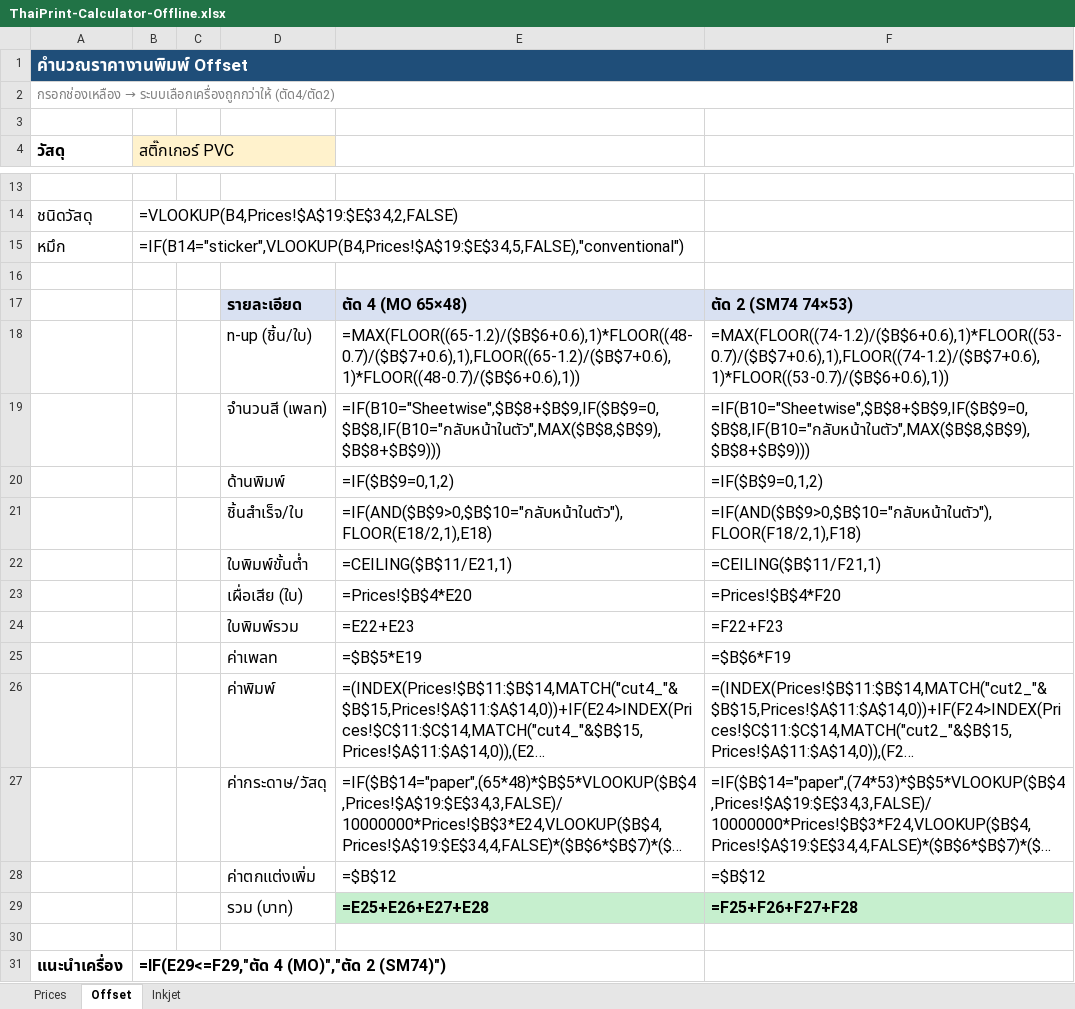
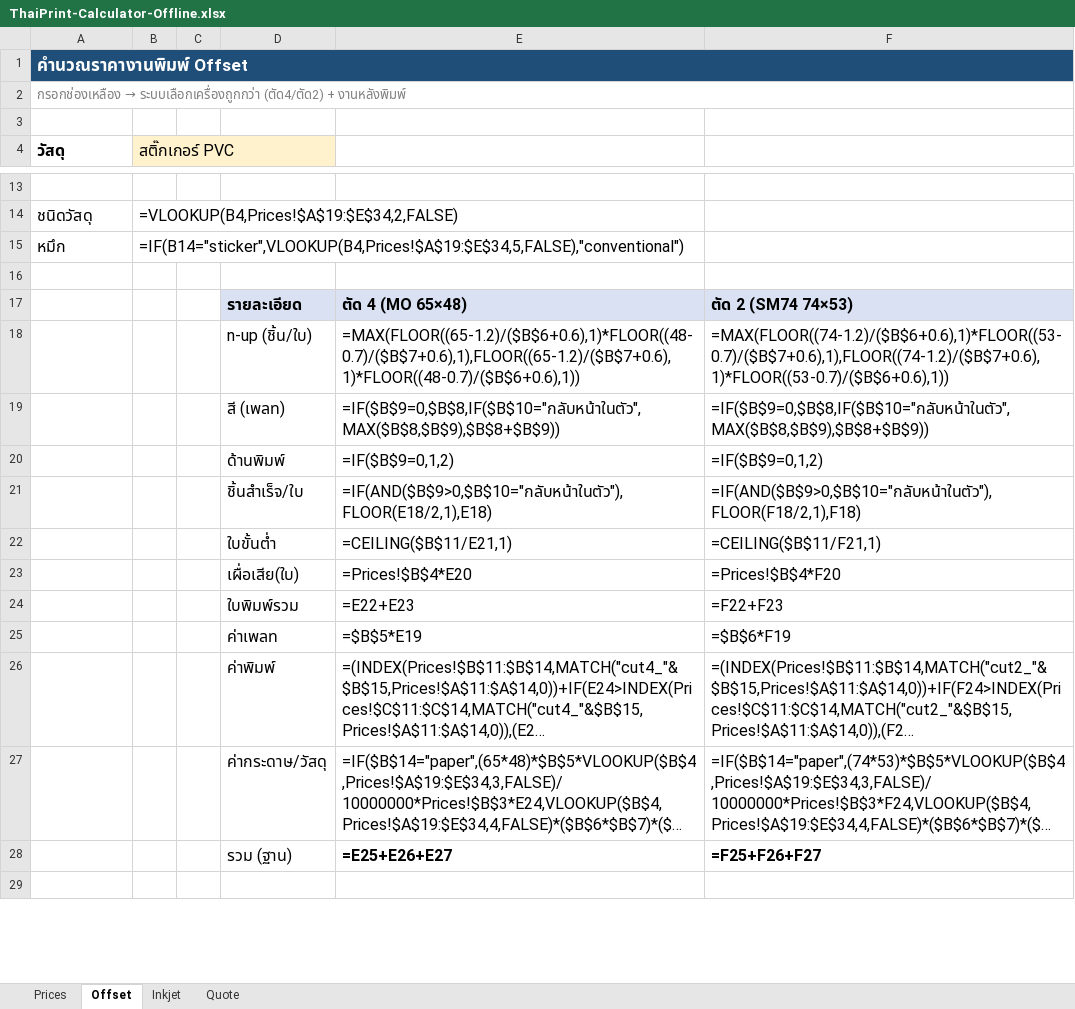
Before and after one commit to akethaiprint-cpu/kiro-push, an Excel workbook: thaiprint-website/ThaiPrint-Calculator-Offline.xlsx, sheet Offset, drawn as a sheet; only a part is shown, gaps mark what is left out; long unchanged cells end in …; values as stored, in another font and other column widths than the file's, no borders; formulas without a stored value are shown as written; removed rows and columns are numbered as before the commit, all else as after; the diff covers the shown part only; the diff names each change by its address in the sheet, - before the commit and + after, or states it on an @@ line.

Commit message:
inkjet: วัสดุครบ 24 ชนิด (6 หมวด) แบบ data-driven + ปุ่มเพิ่มวัสดุในหน้า admin + โหมด volume/flat/quote + อัปเดต Excel ออฟไลน์ให้ตรงกัน

```diff
--- a/thaiprint-website/ThaiPrint-Calculator-Offline.xlsx (sheet Offset)
+++ b/thaiprint-website/ThaiPrint-Calculator-Offline.xlsx (sheet Offset)
+sheet tab: Quote
@@ A2 (วัสดุ): กรอกช่องเหลือง → ระบบเลือกเครื่องถูกกว่าให้ (ตัด4/ตัด2) → กรอกช่องเหลือง → ระบบเลือกเครื่องถูกกว่า (ตัด4/ตัด2) + งานหลังพิมพ์ @@
-row 19:  |  |  | จำนวนสี (เพลท) | =IF(B10="Sheetwise",$B$8+$B$9,IF($B$9=0,$B$8,IF(B10="กลับหน้าในตัว",MAX($B$8,$B$9),$B$8+$B$9))) | =IF(B10="Sheetwise",$B$8+$B$9,IF($B$9=0,$B$8,IF(B10="กลับหน้าในตัว",MAX($B$8,$B$9),$B$8+$B$9)))
+row 19:  |  |  | สี (เพลท) | =IF($B$9=0,$B$8,IF($B$10="กลับหน้าในตัว",MAX($B$8,$B$9),$B$8+$B$9)) | =IF($B$9=0,$B$8,IF($B$10="กลับหน้าในตัว",MAX($B$8,$B$9),$B$8+$B$9))
-D22: ใบพิมพ์ขั้นต่ำ
+D22: ใบขั้นต่ำ
-D23: เผื่อเสีย (ใบ)
+D23: เผื่อเสีย(ใบ)
-row 28:  |  |  | ค่าตกแต่งเพิ่ม | =$B$12 | =$B$12
-row 29:  |  |  | รวม (บาท) | =E25+E26+E27+E28 | =F25+F26+F27+F28
+row 28:  |  |  | รวม (ฐาน) | =E25+E26+E27 | =F25+F26+F27
-row 31: แนะนำเครื่อง | =IF(E29<=F29,"ตัด 4 (MO)","ตัด 2 (SM74)")
```
Also changed, not shown: 15 added rows, 2 removed rows, 5 edited cells, cell formats and merged cells elsewhere in this sheet, sheet Prices, sheet Inkjet, 3 other files.
